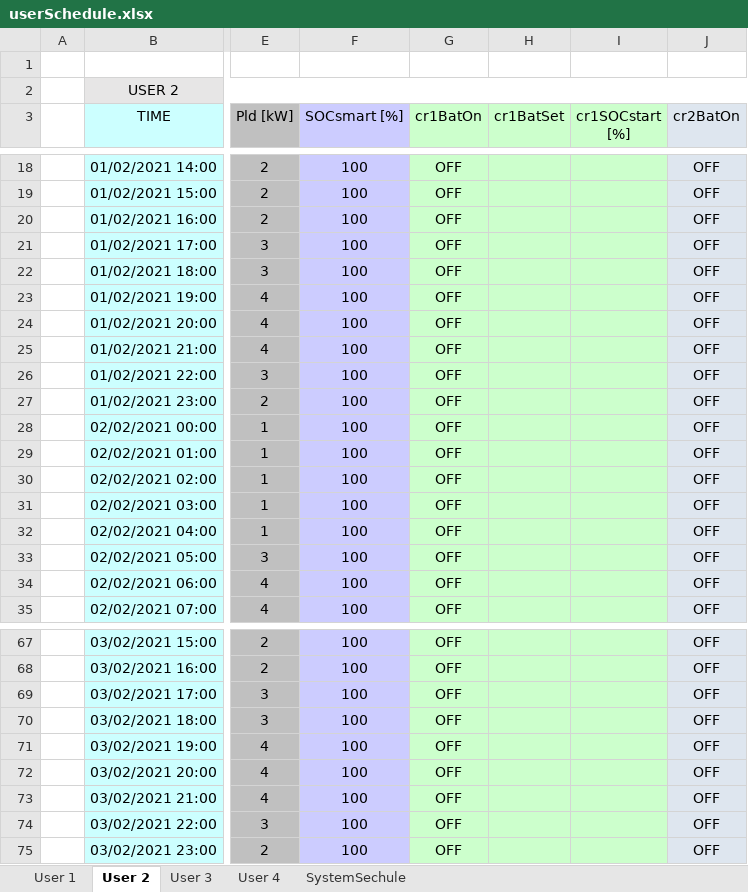
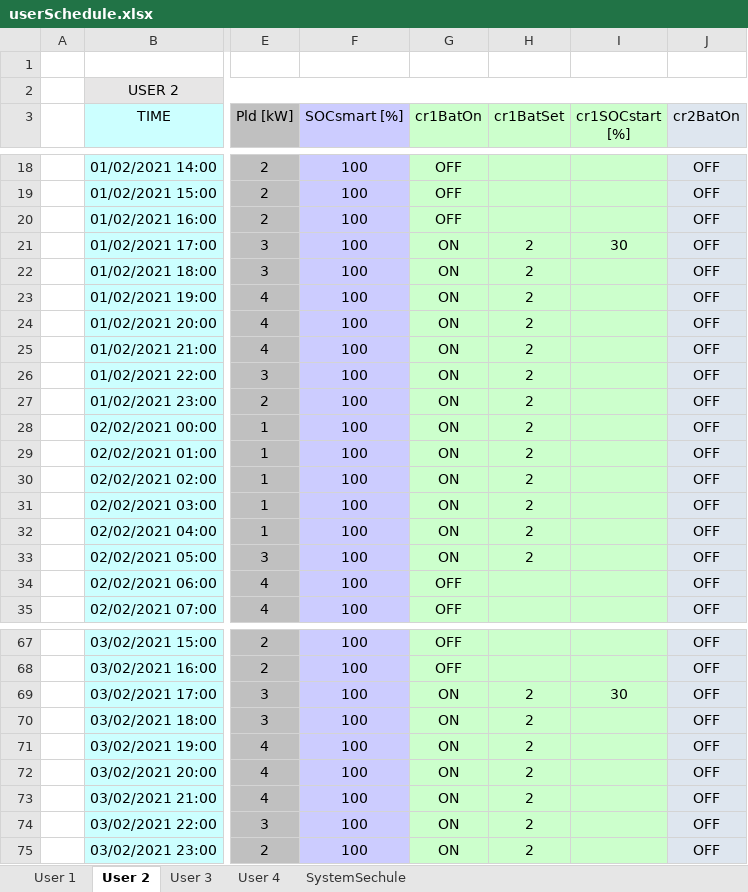
Before and after one commit to mindolink/EthStevec12, an Excel workbook: ImportData/userSchedule.xlsx, sheet User 2, drawn as a sheet; only a part is shown, gaps mark what is left out; values as stored, in another font and other column widths than the file's, no borders; the diff covers the shown part only; the diff names each change by its address in the sheet, - before the commit and + after, or states it on an @@ line.

```diff
--- a/ImportData/userSchedule.xlsx (sheet User 2)
+++ b/ImportData/userSchedule.xlsx (sheet User 2)
-G21:G33 (cr1BatOn): OFF
+G21:G33 (cr1BatOn): ON
-H21:H33 (cr1BatSet): (empty)
+H21:H33 (cr1BatSet): 2
-I21 (cr1SOCstart [%]): (empty)
+I21 (cr1SOCstart [%]): 30
-G69:G75 (cr1BatOn): OFF
+G69:G75 (cr1BatOn): ON
-H69:H75 (cr1BatSet): (empty)
+H69:H75 (cr1BatSet): 2
-I69 (cr1SOCstart [%]): (empty)
+I69 (cr1SOCstart [%]): 30
```
Also changed, not shown: 40 edited cells elsewhere in this sheet, sheet User 3, sheet User 1, sheet User 4, charts or pictures, ExportData/Test 3 User 3.xlsx, ImportData/userInfo.xlsx, 2 other files.
